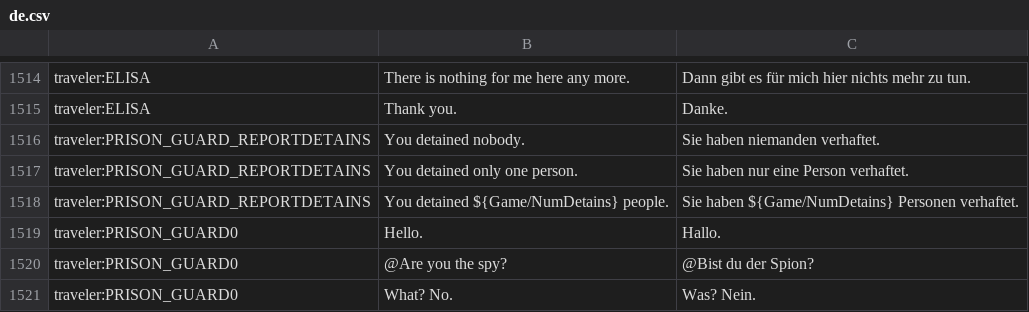
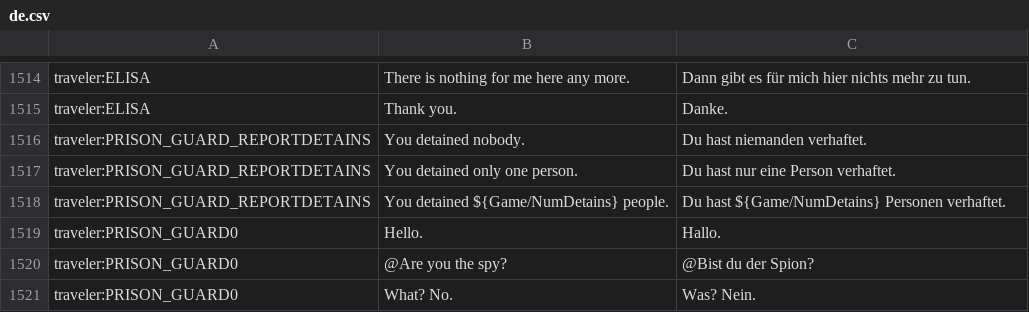
Before and after one commit to PapersPleaseLoc/Loc, a CSV file: de.csv, drawn as a sheet; only a part is shown, gaps mark what is left out; the diff names each change by its address in the sheet, - before the commit and + after, or states it on an @@ line.

Commit message:
Updates da625b57-ae64-43ad-a7f9-45897880f200

```diff
--- a/de.csv
+++ b/de.csv
-C1516: Sie haben niemanden verhaftet.
+C1516: Du hast niemanden verhaftet.
-C1517: Sie haben nur eine Person verhaftet.
+C1517: Du hast nur eine Person verhaftet.
-C1518: Sie haben ${Game/NumDetains} Personen…
+C1518: Du hast ${Game/NumDetains} Personen…
```
